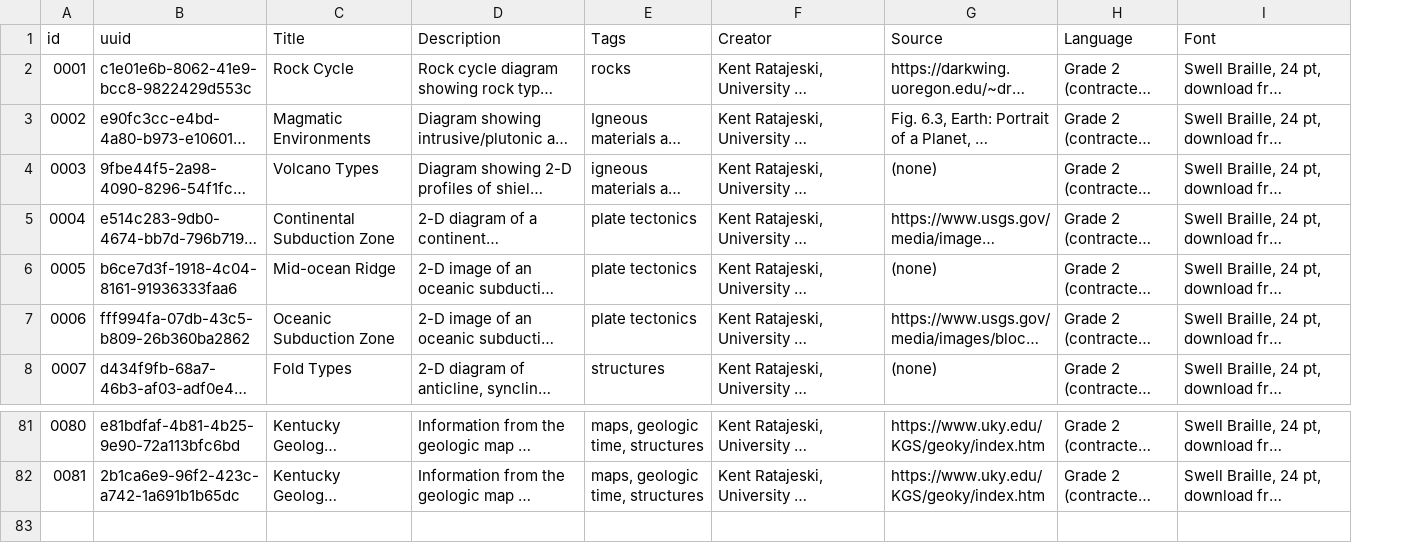
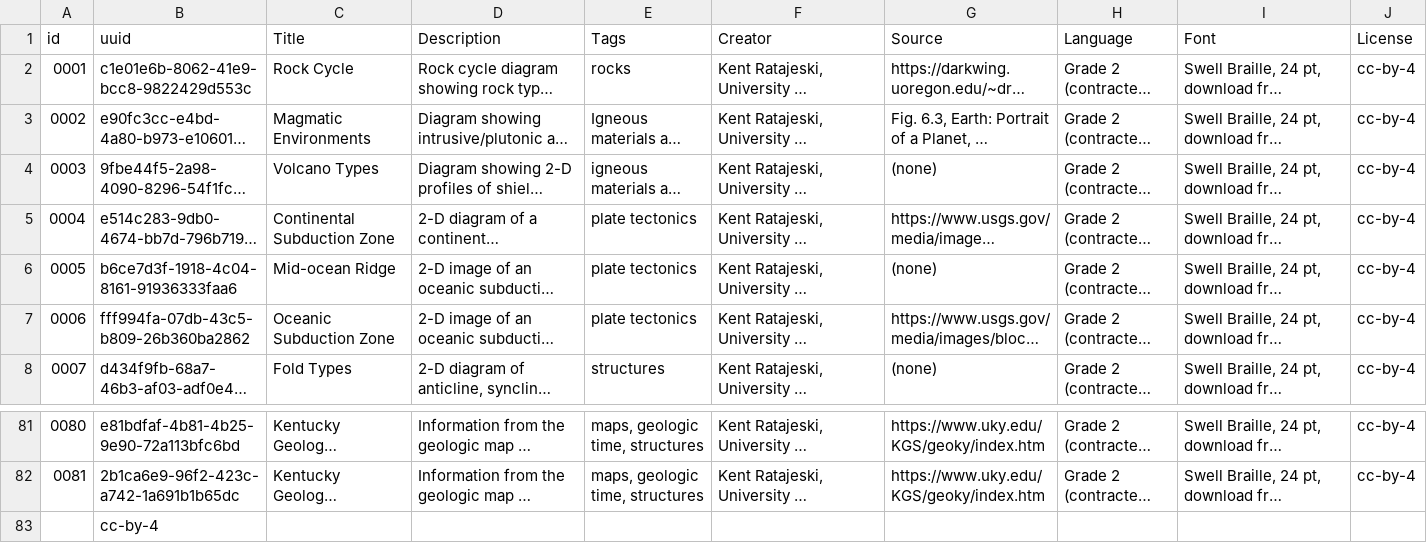
Before and after one commit to the-iagd/geological_tactile_image_repository, a CSV file: _data/tactile_images.csv, drawn as a sheet; only a part is shown, gaps mark what is left out; long unchanged cells end in …; the diff names each change by its address in the sheet, - before the commit and + after, or states it on an @@ line.

Commit message:
Add cc-by-4 license for content

```diff
--- a/_data/tactile_images.csv
+++ b/_data/tactile_images.csv
+column J (License), rows 2-8: all cc-by-4; rows 81-82: cc-by-4 | cc-by-4
+row 83:  | cc-by-4
```
Also changed, not shown: 2 other files.
